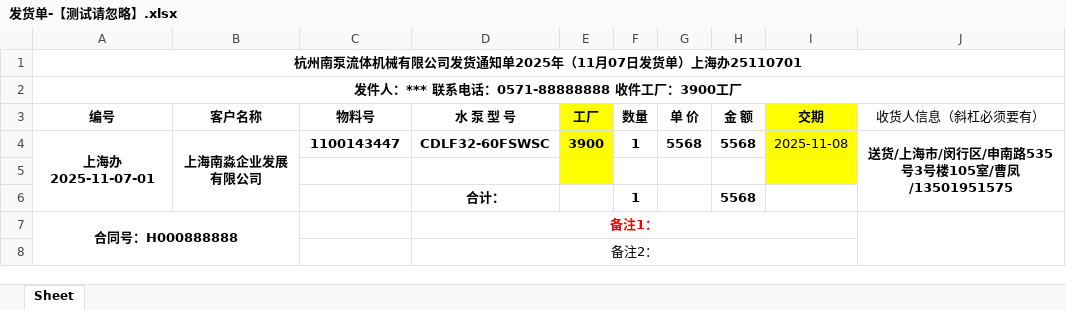
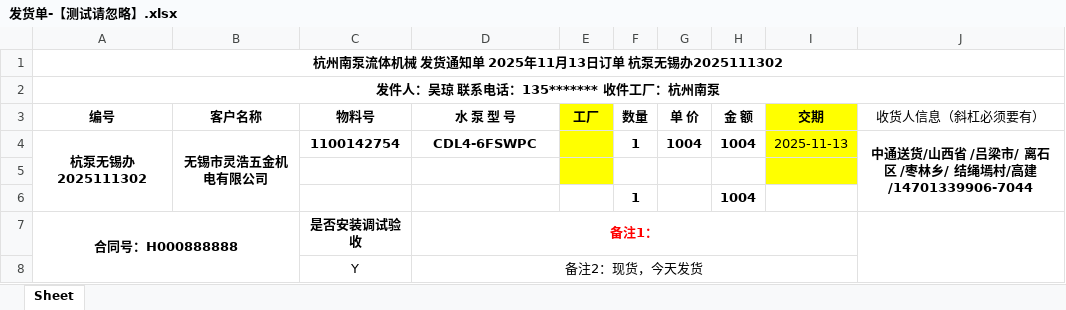
Before and after one commit to huwenyang12/NF-Pump-industry, an Excel workbook: 文件/发货单-【测试请忽略】.xlsx, sheet Sheet, drawn as a sheet; values as stored, in another font and other column widths than the file's, no borders; removed rows and columns are numbered as before the commit, all else as after; the diff names each change by its address in the sheet, - before the commit and + after, or states it on an @@ line.

```diff
--- a/文件/发货单-【测试请忽略】.xlsx (sheet Sheet)
+++ b/文件/发货单-【测试请忽略】.xlsx (sheet Sheet)
-A1 (编号): 杭州南泵流体机械有限公司发货通知单2025年（11月07日发货单）上海办25110701
+A1 (编号): 杭州南泵流体机械 发货通知单 2025年11月13日订单 杭泵无锡办2025111302
-A2 (编号): 发件人：*** 联系电话：0571-88888888 收件工厂：3900工厂
+A2 (编号): 发件人：吴琼 联系电话：135******* 收件工厂：杭州南泵
-row 4: 上海办2025-11-07-01 | 上海南淼企业发展有限公司 | 1100143447 | CDLF32-60FSWSC | 3900 | 1 | 5568 | 5568 | 2025-11-08 | 送货/上海市/闵行区/申南路535号3号楼105室/曹凤/13501951575
+row 4: 杭泵无锡办2025111302 | 无锡市灵浩五金机电有限公司 | 1100142754 | CDL4-6FSWPC |  | 1 | 1004 | 1004 | 2025-11-13 | 中通送货/山西省 /吕梁市/ 离石区 /枣林乡/ 结绳墕村/高建/14701339906-7044
-row 6:  |  |  | 合计： |  | 1 |  | 5568
+row 6:  |  |  |  |  | 1 |  | 1004
-C7 (物料号): (empty)
+C7 (物料号): 是否安装调试验收
-row 8:  |  |  | 备注2：
+row 8:  |  | Y | 备注2：现货，今天发货
```
Also changed, not shown: 文件/南泵流体福州办发货通知单-测试.xlsx, 7 other files.
